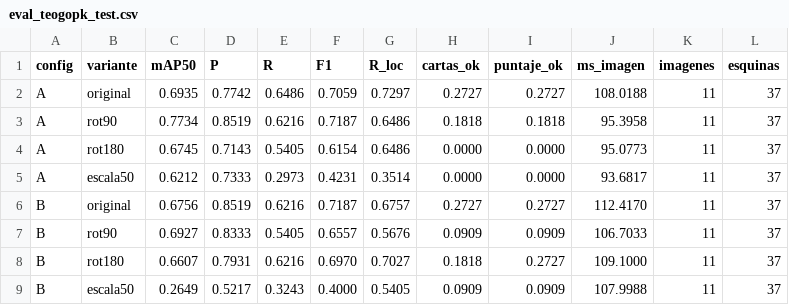
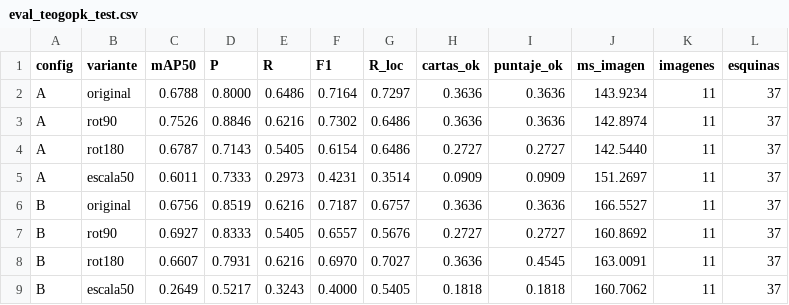
Before and after one commit to dichiazzar/VpC_2_TP_2, a CSV file: Experimentos/resultados/eval_teogopk_test.csv, drawn as a sheet; only a part is shown; the diff covers the shown part only.

```diff
--- a/Experimentos/resultados/eval_teogopk_test.csv
+++ b/Experimentos/resultados/eval_teogopk_test.csv
@@ -1,9 +1,9 @@
 config,variante,mAP50,P,R,F1,R_loc,cartas_ok,puntaje_ok,ms_imagen,imagenes,esquinas
-A,original,0.6935,0.7742,0.6486,0.7059,0.7297,0.2727,0.2727,108.0188,11,37
-A,rot90,0.7734,0.8519,0.6216,0.7187,0.6486,0.1818,0.1818,95.3958,11,37
-A,rot180,0.6745,0.7143,0.5405,0.6154,0.6486,0.0000,0.0000,95.0773,11,37
-A,escala50,0.6212,0.7333,0.2973,0.4231,0.3514,0.0000,0.0000,93.6817,11,37
-B,original,0.6756,0.8519,0.6216,0.7187,0.6757,0.2727,0.2727,112.4170,11,37
-B,rot90,0.6927,0.8333,0.5405,0.6557,0.5676,0.0909,0.0909,106.7033,11,37
-B,rot180,0.6607,0.7931,0.6216,0.6970,0.7027,0.1818,0.2727,109.1000,11,37
-B,escala50,0.2649,0.5217,0.3243,0.4000,0.5405,0.0909,0.0909,107.9988,11,37
+A,original,0.6788,0.8000,0.6486,0.7164,0.7297,0.3636,0.3636,143.9234,11,37
+A,rot90,0.7526,0.8846,0.6216,0.7302,0.6486,0.3636,0.3636,142.8974,11,37
+A,rot180,0.6787,0.7143,0.5405,0.6154,0.6486,0.2727,0.2727,142.5440,11,37
+A,escala50,0.6011,0.7333,0.2973,0.4231,0.3514,0.0909,0.0909,151.2697,11,37
+B,original,0.6756,0.8519,0.6216,0.7187,0.6757,0.3636,0.3636,166.5527,11,37
+B,rot90,0.6927,0.8333,0.5405,0.6557,0.5676,0.2727,0.2727,160.8692,11,37
+B,rot180,0.6607,0.7931,0.6216,0.6970,0.7027,0.3636,0.4545,163.0091,11,37
+B,escala50,0.2649,0.5217,0.3243,0.4000,0.5405,0.1818,0.1818,160.7062,11,37
```
Also changed, not shown: 8 added rows and 28 edited cells elsewhere in this file, Experimentos/resultados/eval_propio_test.csv, Experimentos/resultados/eval_propio_test_por_imagen.csv, 3 other files.
